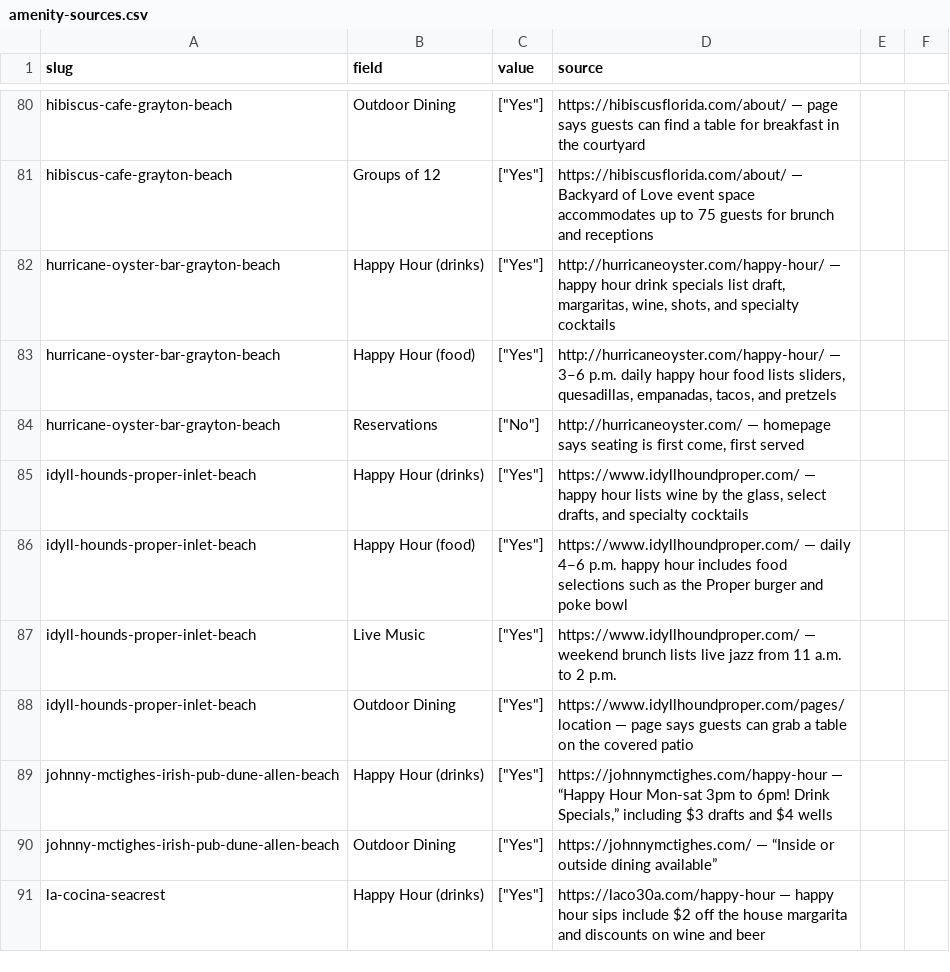
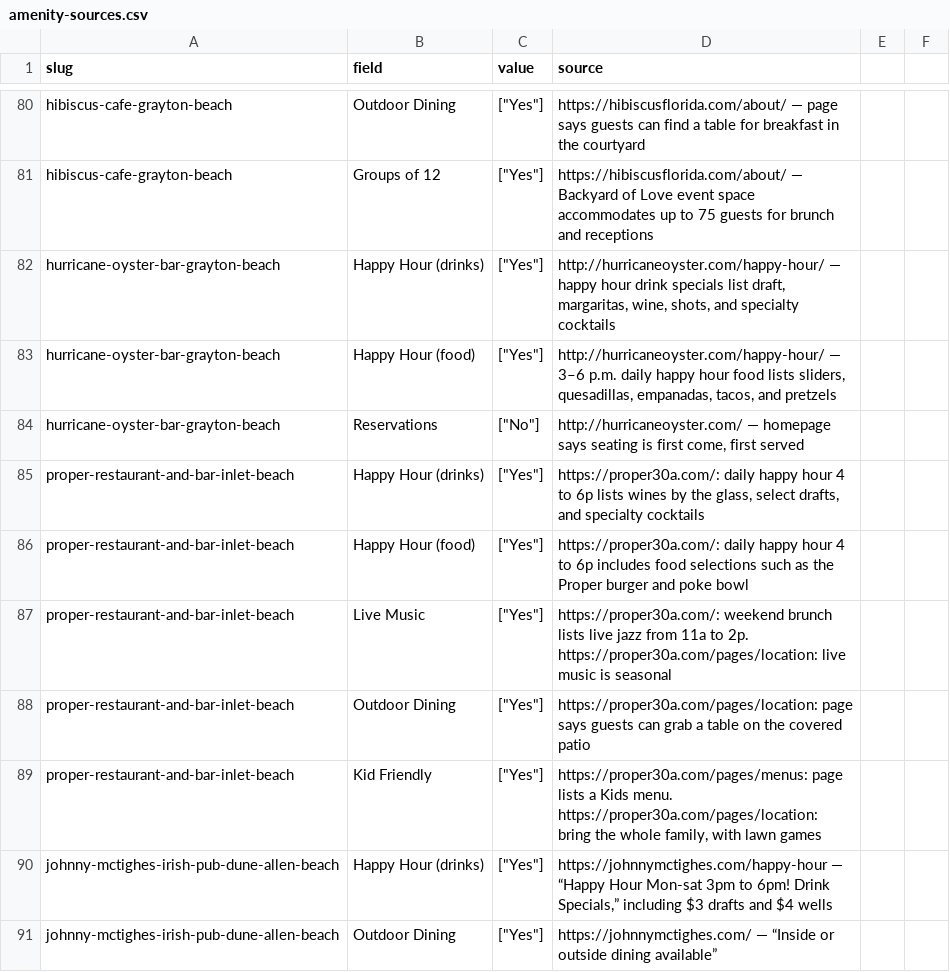
Before and after one commit to marcongit850/eatingon30A, a CSV file: data/amenity-sources.csv, drawn as a sheet; only a part is shown, gaps mark what is left out; the shorter side is filled out with more unchanged rows.

```diff
--- a/data/amenity-sources.csv
+++ b/data/amenity-sources.csv
@@ -84,6 +84,7 @@ hurricane-oyster-bar-grayton-beach,Happy Hour (food),"[""Yes""]","http://hurrica
 hurricane-oyster-bar-grayton-beach,Reservations,"[""No""]","http://hurricaneoyster.com/ — homepage says seating is first come, first served"
-idyll-hounds-proper-inlet-beach,Happy Hour (drinks),"[""Yes""]","https://www.idyllhoundproper.com/ — happy hour lists wine by the glass, select drafts, and specialty cocktails"
-idyll-hounds-proper-inlet-beach,Happy Hour (food),"[""Yes""]",https://www.idyllhoundproper.com/ — daily 4–6 p.m. happy hour includes food selections such as the Proper burger and poke bowl
-idyll-hounds-proper-inlet-beach,Live Music,"[""Yes""]",https://www.idyllhoundproper.com/ — weekend brunch lists live jazz from 11 a.m. to 2 p.m.
-idyll-hounds-proper-inlet-beach,Outdoor Dining,"[""Yes""]",https://www.idyllhoundproper.com/pages/location — page says guests can grab a table on the covered patio
+proper-restaurant-and-bar-inlet-beach,Happy Hour (drinks),"[""Yes""]","https://proper30a.com/: daily happy hour 4 to 6p lists wines by the glass, select drafts, and specialty cocktails"
+proper-restaurant-and-bar-inlet-beach,Happy Hour (food),"[""Yes""]","https://proper30a.com/: daily happy hour 4 to 6p includes food selections such as the Proper burger and poke bowl"
+proper-restaurant-and-bar-inlet-beach,Live Music,"[""Yes""]","https://proper30a.com/: weekend brunch lists live jazz from 11a to 2p. https://proper30a.com/pages/location: live music is seasonal"
+proper-restaurant-and-bar-inlet-beach,Outdoor Dining,"[""Yes""]","https://proper30a.com/pages/location: page says guests can grab a table on the covered patio"
+proper-restaurant-and-bar-inlet-beach,Kid Friendly,"[""Yes""]","https://proper30a.com/pages/menus: page lists a Kids menu. https://proper30a.com/pages/location: bring the whole family, with lawn games"
 johnny-mctighes-irish-pub-dune-allen-beach,Happy Hour (drinks),"[""Yes""]","https://johnnymctighes.com/happy-hour — “Happy Hour Mon-sat 3pm to 6pm! Drink Specials,” including $3 drafts and $4 wells"
```
Also changed, not shown: data/restaurants.csv, 20 other files.
